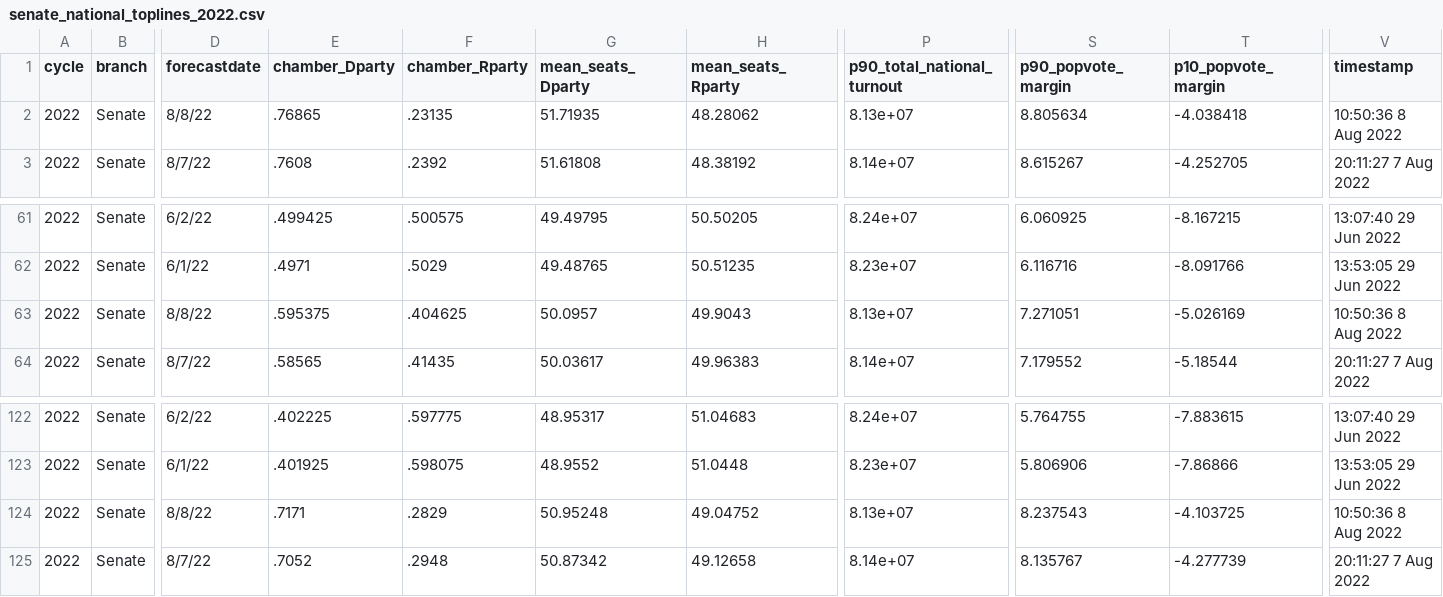
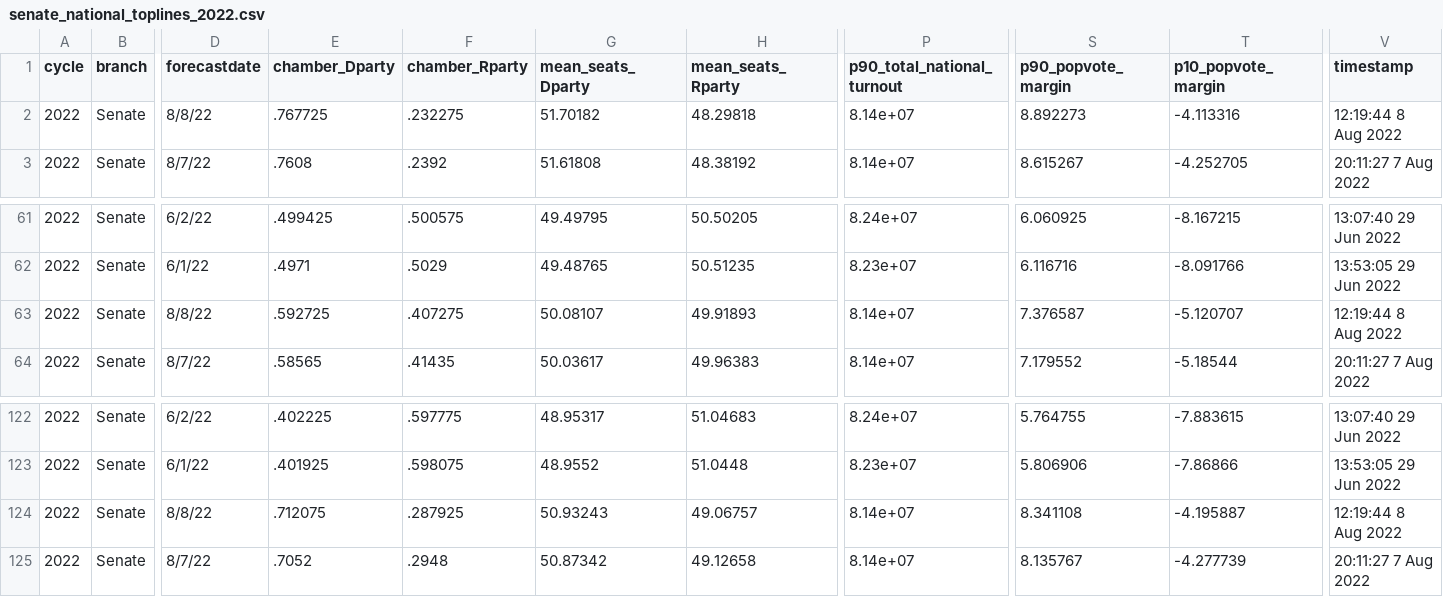
Before and after one commit to dcadata/fivey-is-an-emotional-fox, a CSV file: data/senate_national_toplines_2022.csv, drawn as a sheet; only a part is shown, gaps mark what is left out; the diff names each change by its address in the sheet, - before the commit and + after, or states it on an @@ line.

```diff
--- a/data/senate_national_toplines_2022.csv
+++ b/data/senate_national_toplines_2022.csv
-E2 (chamber_Dparty): .76865
+E2 (chamber_Dparty): .767725
-F2 (chamber_Rparty): .23135
+F2 (chamber_Rparty): .232275
-G2 (mean_seats_Dparty): 51.71935
+G2 (mean_seats_Dparty): 51.70182
-H2 (mean_seats_Rparty): 48.28062
+H2 (mean_seats_Rparty): 48.29818
-P2 (p90_total_national_turnout): 8.13e+07
+P2 (p90_total_national_turnout): 8.14e+07
-S2 (p90_popvote_margin): 8.805634
+S2 (p90_popvote_margin): 8.892273
-T2 (p10_popvote_margin): -4.038418
+T2 (p10_popvote_margin): -4.113316
-V2 (timestamp): 10:50:36 8 Aug 2022
+V2 (timestamp): 12:19:44 8 Aug 2022
-E63 (chamber_Dparty): .595375
+E63 (chamber_Dparty): .592725
-F63 (chamber_Rparty): .404625
+F63 (chamber_Rparty): .407275
-G63 (mean_seats_Dparty): 50.0957
+G63 (mean_seats_Dparty): 50.08107
-H63 (mean_seats_Rparty): 49.9043
+H63 (mean_seats_Rparty): 49.91893
-P63 (p90_total_national_turnout): 8.13e+07
+P63 (p90_total_national_turnout): 8.14e+07
-S63 (p90_popvote_margin): 7.271051
+S63 (p90_popvote_margin): 7.376587
-T63 (p10_popvote_margin): -5.026169
+T63 (p10_popvote_margin): -5.120707
-V63 (timestamp): 10:50:36 8 Aug 2022
+V63 (timestamp): 12:19:44 8 Aug 2022
-E124 (chamber_Dparty): .7171
+E124 (chamber_Dparty): .712075
-F124 (chamber_Rparty): .2829
+F124 (chamber_Rparty): .287925
-G124 (mean_seats_Dparty): 50.95248
+G124 (mean_seats_Dparty): 50.93243
-H124 (mean_seats_Rparty): 49.04752
+H124 (mean_seats_Rparty): 49.06757
-P124 (p90_total_national_turnout): 8.13e+07
+P124 (p90_total_national_turnout): 8.14e+07
-S124 (p90_popvote_margin): 8.237543
+S124 (p90_popvote_margin): 8.341108
-T124 (p10_popvote_margin): -4.103725
+T124 (p10_popvote_margin): -4.195887
-V124 (timestamp): 10:50:36 8 Aug 2022
+V124 (timestamp): 12:19:44 8 Aug 2022
```
Also changed, not shown: data/house_national_toplines_2022.csv, 2 other files.
